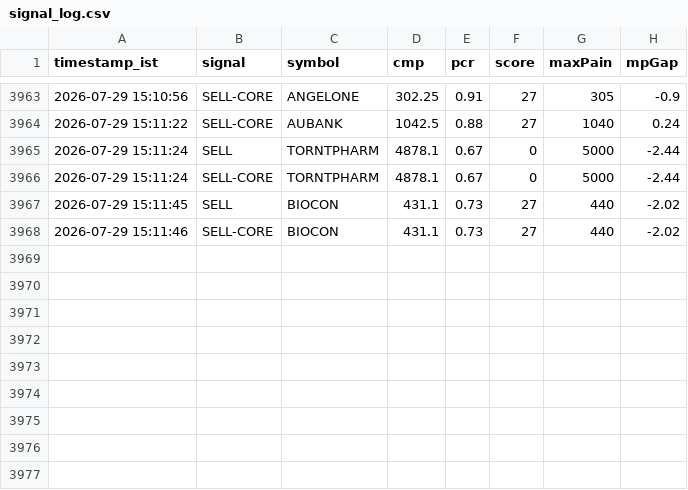
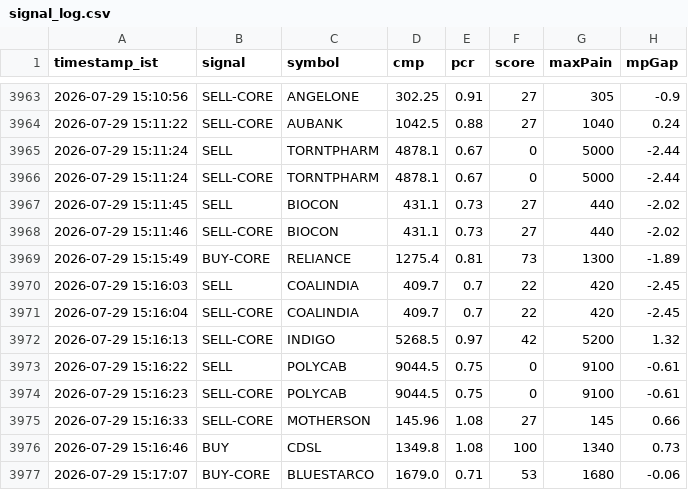
Before and after one commit to sisir6685/nse-alert-bot, a CSV file: signal_log.csv, drawn as a sheet; only a part is shown, gaps mark what is left out; the diff names each change by its address in the sheet, - before the commit and + after, or states it on an @@ line.

```diff
--- a/signal_log.csv
+++ b/signal_log.csv
+row 3969: 2026-07-29 15:15:49 | BUY-CORE | RELIANCE | 1275.4 | 0.81 | 73 | 1300 | -1.89
+row 3970: 2026-07-29 15:16:03 | SELL | COALINDIA | 409.7 | 0.7 | 22 | 420 | -2.45
+row 3971: 2026-07-29 15:16:04 | SELL-CORE | COALINDIA | 409.7 | 0.7 | 22 | 420 | -2.45
+row 3972: 2026-07-29 15:16:13 | SELL-CORE | INDIGO | 5268.5 | 0.97 | 42 | 5200 | 1.32
+row 3973: 2026-07-29 15:16:22 | SELL | POLYCAB | 9044.5 | 0.75 | 0 | 9100 | -0.61
+row 3974: 2026-07-29 15:16:23 | SELL-CORE | POLYCAB | 9044.5 | 0.75 | 0 | 9100 | -0.61
+row 3975: 2026-07-29 15:16:33 | SELL-CORE | MOTHERSON | 145.96 | 1.08 | 27 | 145 | 0.66
+row 3976: 2026-07-29 15:16:46 | BUY | CDSL | 1349.8 | 1.08 | 100 | 1340 | 0.73
+row 3977: 2026-07-29 15:17:07 | BUY-CORE | BLUESTARCO | 1679.0 | 0.71 | 53 | 1680 | -0.06
```
Also changed, not shown: 1 other file.
